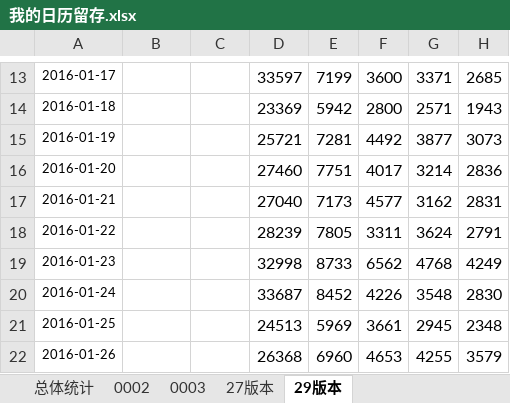
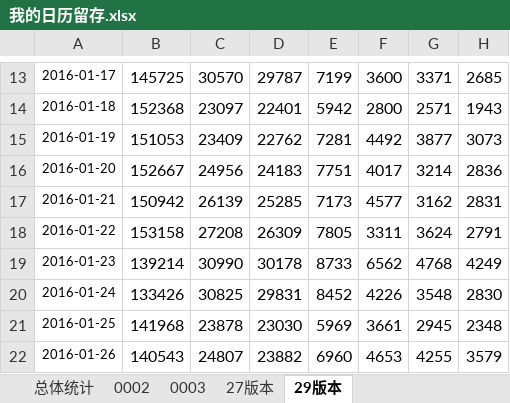
Before and after one commit to fanliaokeji/lvdun, an Excel workbook: dida/code/doc/我的日历留存.xlsx, sheet 29版本, drawn as a sheet; only a part is shown, gaps mark what is left out; values as stored, in another font and other column widths than the file's, no borders; the diff covers the shown part only; the diff names each change by its address in the sheet, - before the commit and + after, or states it on an @@ line.

```diff
--- a/dida/code/doc/我的日历留存.xlsx (sheet 29版本)
+++ b/dida/code/doc/我的日历留存.xlsx (sheet 29版本)
-B13: (empty)
+B13: 145725
-C13: (empty)
+C13: 30570
-D13: 33597
+D13: 29787
-B14: (empty)
+B14: 152368
-C14: (empty)
+C14: 23097
-D14: 23369
+D14: 22401
-B15: (empty)
+B15: 151053
-C15: (empty)
+C15: 23409
-D15: 25721
+D15: 22762
-B16: (empty)
+B16: 152667
-C16: (empty)
+C16: 24956
-D16: 27460
+D16: 24183
-B17: (empty)
+B17: 150942
-C17: (empty)
+C17: 26139
-D17: 27040
+D17: 25285
-B18: (empty)
+B18: 153158
-C18: (empty)
+C18: 27208
-D18: 28239
+D18: 26309
-B19: (empty)
+B19: 139214
-C19: (empty)
+C19: 30990
-D19: 32998
+D19: 30178
-B20: (empty)
+B20: 133426
-C20: (empty)
+C20: 30825
-D20: 33687
+D20: 29831
-B21: (empty)
+B21: 141968
-C21: (empty)
+C21: 23878
-D21: 24513
+D21: 23030
-B22: (empty)
+B22: 140543
-C22: (empty)
+C22: 24807
-D22: 26368
+D22: 23882
```
Also changed, not shown: 110 edited cells elsewhere in this sheet.
